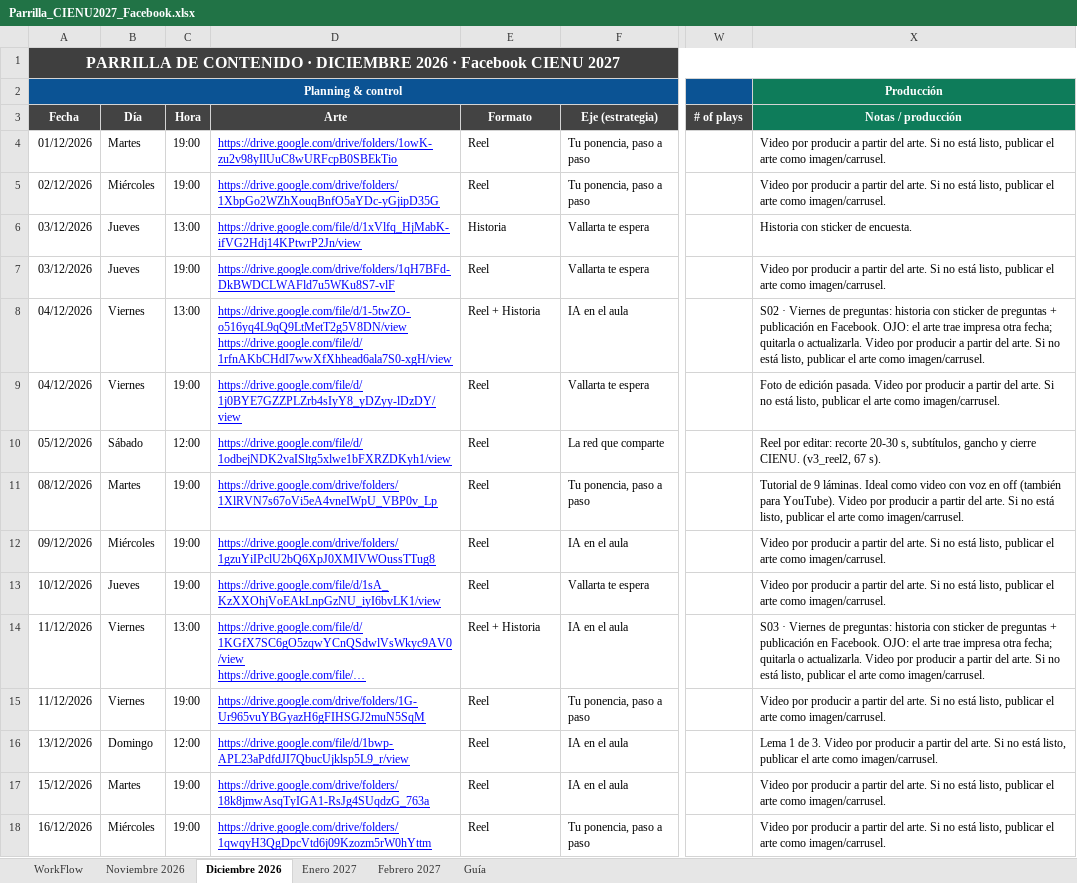
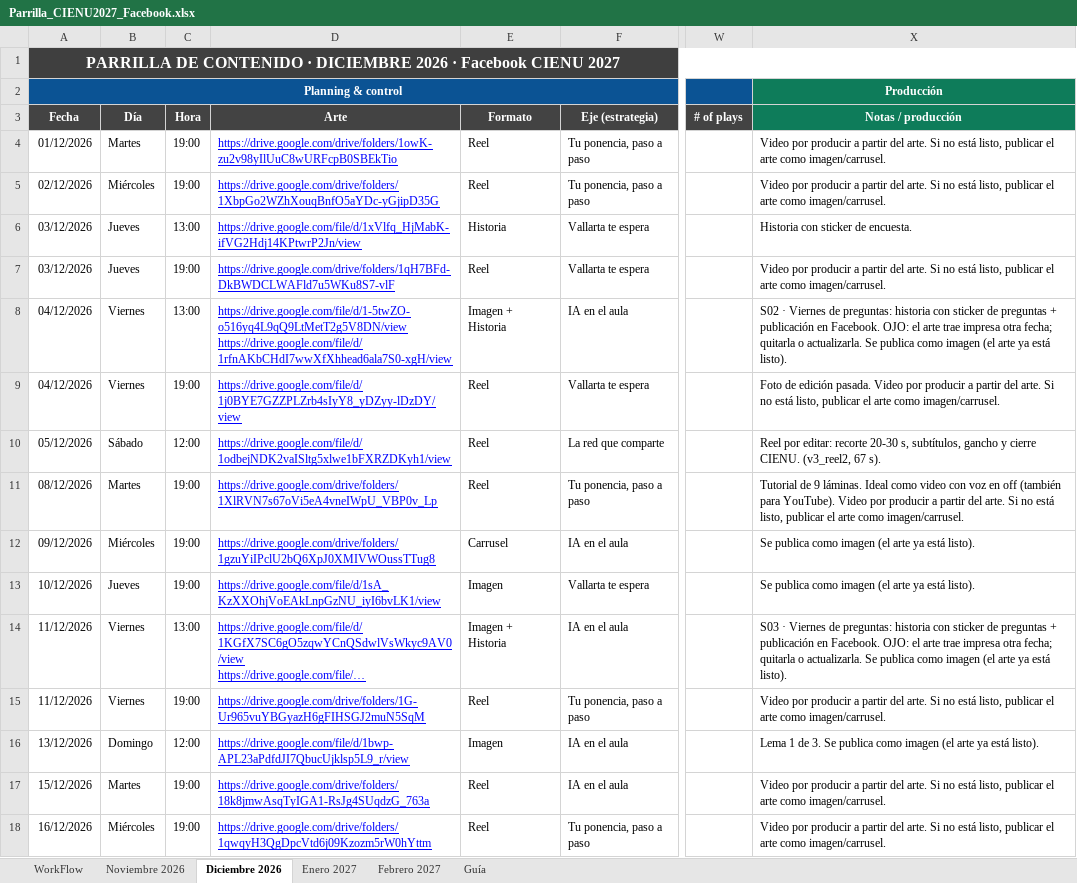
Before and after one commit to jcdc102/remotion, an Excel workbook: cienu-2027/parrilla/Parrilla_CIENU2027_Facebook.xlsx, sheet Diciembre 2026, drawn as a sheet; only a part is shown, gaps mark what is left out; long unchanged cells end in …; values as stored, in another font and other column widths than the file's, no borders; conditional formats not drawn; the diff covers the shown part only; the diff names each change by its address in the sheet, - before the commit and + after, or states it on an @@ line.

```diff
--- a/cienu-2027/parrilla/Parrilla_CIENU2027_Facebook.xlsx (sheet Diciembre 2026)
+++ b/cienu-2027/parrilla/Parrilla_CIENU2027_Facebook.xlsx (sheet Diciembre 2026)
-E8 (Formato): Reel + Historia
+E8 (Formato): Imagen + Historia
-X8 (Notas / producción): …o actualizarla. Video por producir a partir del arte. Si no está listo, publicar el arte como imagen/carrusel.
+X8 (Notas / producción): …o actualizarla. Se publica como imagen (el arte ya está listo).
-E12 (Formato): Reel
+E12 (Formato): Carrusel
-X12:X13 (Notas / producción): Video por producir a partir del arte. Si no está listo, publicar el arte como imagen/carrusel.
+X12:X13 (Notas / producción): Se publica como imagen (el arte ya está listo).
-E13 (Formato): Reel
+E13 (Formato): Imagen
-E14 (Formato): Reel + Historia
+E14 (Formato): Imagen + Historia
-X14 (Notas / producción): …o actualizarla. Video por producir a partir del arte. Si no está listo, publicar el arte como imagen/carrusel.
+X14 (Notas / producción): …o actualizarla. Se publica como imagen (el arte ya está listo).
-E16 (Formato): Reel
+E16 (Formato): Imagen
-X16 (Notas / producción): …de 3. Video por producir a partir del arte. Si no está listo, publicar el arte como imagen/carrusel.
+X16 (Notas / producción): …de 3. Se publica como imagen (el arte ya está listo).
```
Also changed, not shown: 12 edited cells elsewhere in this sheet, sheet Enero 2027, sheet Noviembre 2026, sheet Febrero 2027, sheet Guía, 1 other file.
